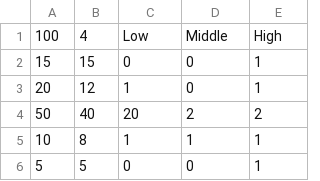
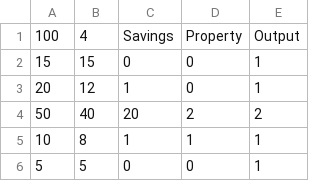
Before and after one commit to Yasin-Rahman/AI-Project, a CSV file: train.csv, drawn as a sheet; only a part is shown.

```diff
--- a/train.csv
+++ b/train.csv
@@ -1,2 +1,2 @@
-100,4,Low,Middle,High
+100,4,Savings,Property,Output
 15,15,0,0,1
```
Also changed, not shown: test.csv.
